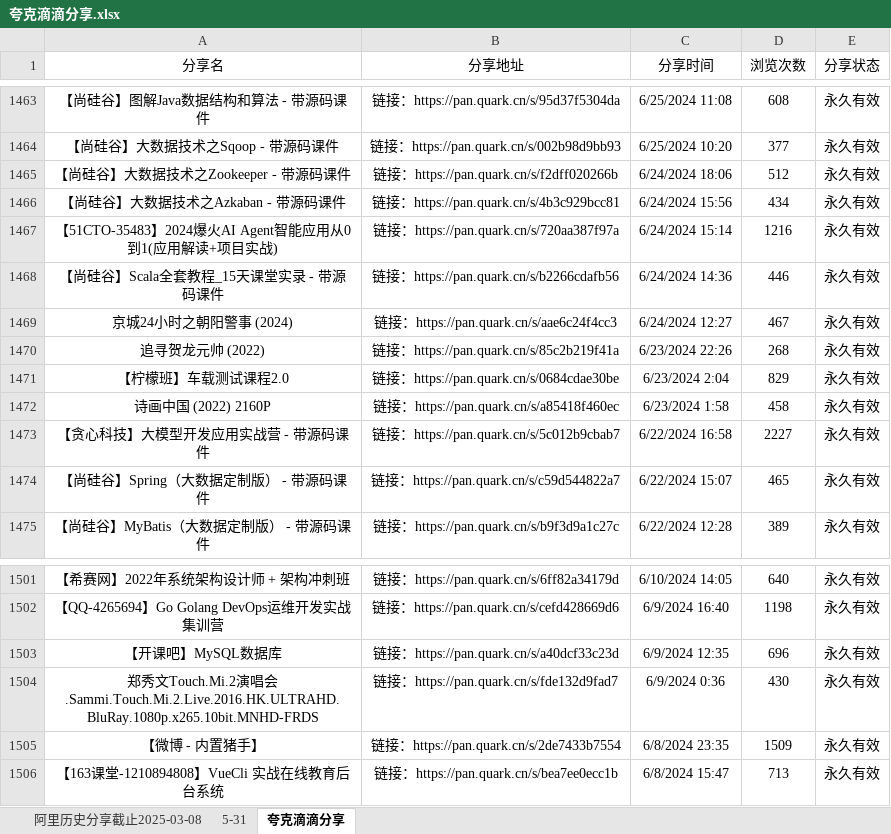
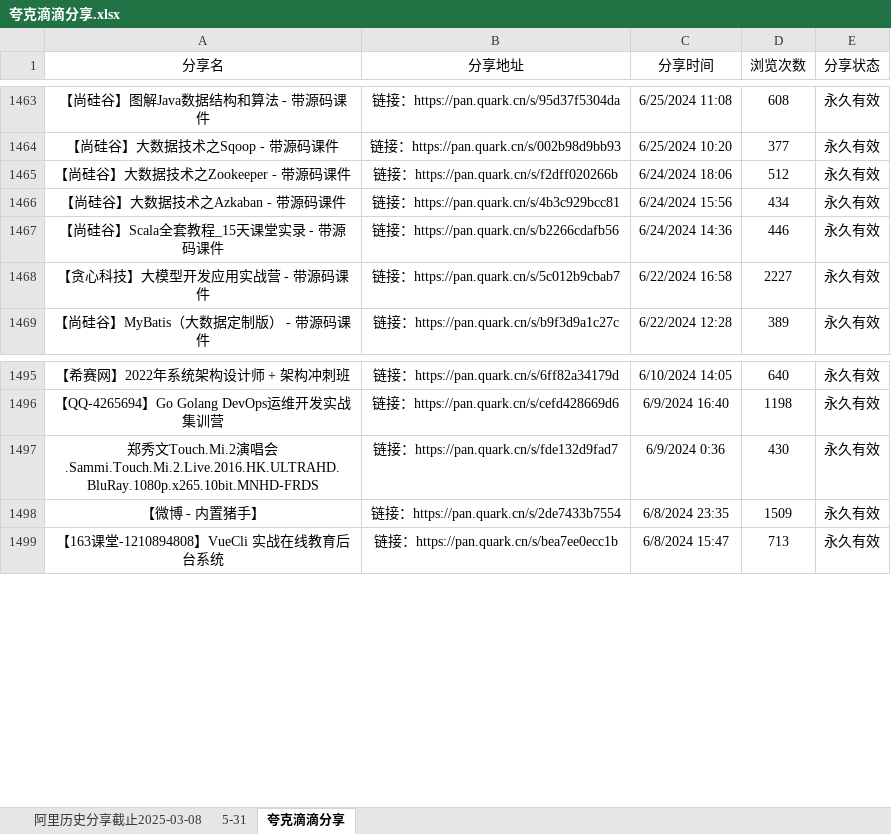
Before and after one commit to mitjavaz/memo, an Excel workbook: .ready/夸克滴滴分享.xlsx, sheet 夸克滴滴分享, drawn as a sheet; only a part is shown, gaps mark what is left out; values as stored, in another font and other column widths than the file's, no borders; the diff names each change by its address in the sheet, - before the commit and + after, or states it on an @@ line.

```diff
--- a/.ready/夸克滴滴分享.xlsx (sheet 夸克滴滴分享)
+++ b/.ready/夸克滴滴分享.xlsx (sheet 夸克滴滴分享)
-row 1467: 【51CTO-35483】2024爆火AI Agent智能应用从0到1(应用解读+项目实战) | 链接：https://pan.quark.cn/s/720aa387f97a | 6/24/2024 15:14 | 1216 | 永久有效
-row 1469: 京城24小时之朝阳警事 (2024) | 链接：https://pan.quark.cn/s/aae6c24f4cc3 | 6/24/2024 12:27 | 467 | 永久有效
-row 1470: 追寻贺龙元帅 (2022) | 链接：https://pan.quark.cn/s/85c2b219f41a | 6/23/2024 22:26 | 268 | 永久有效
-row 1471: 【柠檬班】车载测试课程2.0 | 链接：https://pan.quark.cn/s/0684cdae30be | 6/23/2024 2:04 | 829 | 永久有效
-row 1472: 诗画中国 (2022) 2160P | 链接：https://pan.quark.cn/s/a85418f460ec | 6/23/2024 1:58 | 458 | 永久有效
-row 1474: 【尚硅谷】Spring（大数据定制版） - 带源码课件 | 链接：https://pan.quark.cn/s/c59d544822a7 | 6/22/2024 15:07 | 465 | 永久有效
-row 1503: 【开课吧】MySQL数据库 | 链接：https://pan.quark.cn/s/a40dcf33c23d | 6/9/2024 12:35 | 696 | 永久有效
```
Also changed, not shown: sheet 5-31, sheet 阿里历史分享截止2025-03-08.
